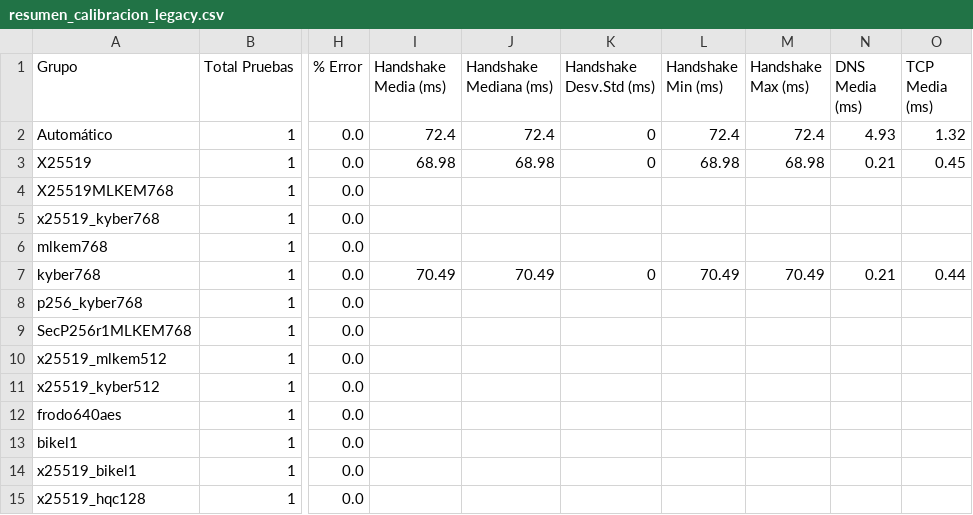
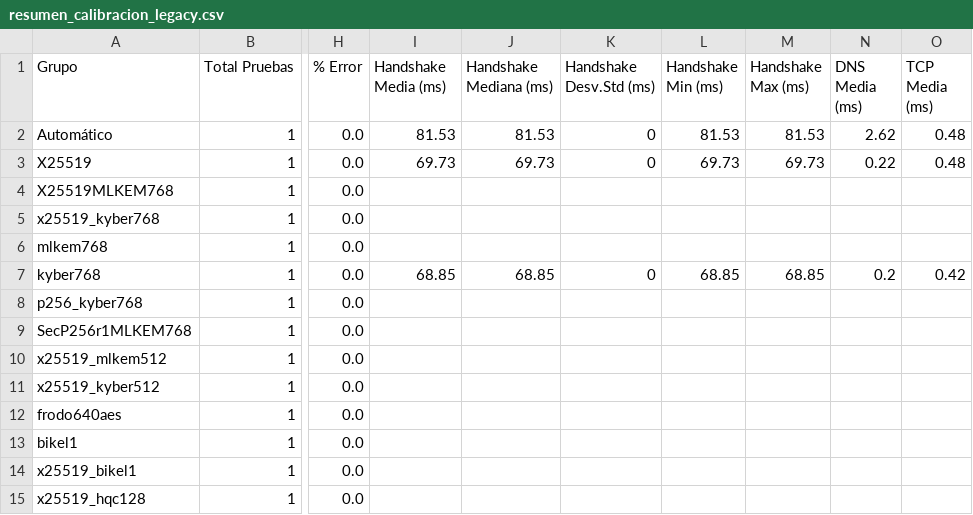
Before and after one commit to DiegoSanRoman/TFG-PQC, a CSV file: resultados/resumen_calibracion_legacy.csv, drawn as a sheet; only a part is shown, gaps mark what is left out; the diff names each change by its address in the sheet, - before the commit and + after, or states it on an @@ line.

```diff
--- a/resultados/resumen_calibracion_legacy.csv
+++ b/resultados/resumen_calibracion_legacy.csv
-I2 (Handshake Media (ms)): 72.4
+I2 (Handshake Media (ms)): 81.53
-J2 (Handshake Mediana (ms)): 72.4
+J2 (Handshake Mediana (ms)): 81.53
-L2 (Handshake Min (ms)): 72.4
+L2 (Handshake Min (ms)): 81.53
-M2 (Handshake Max (ms)): 72.4
+M2 (Handshake Max (ms)): 81.53
-N2 (DNS Media (ms)): 4.93
+N2 (DNS Media (ms)): 2.62
-O2 (TCP Media (ms)): 1.32
+O2 (TCP Media (ms)): 0.48
-I3 (Handshake Media (ms)): 68.98
+I3 (Handshake Media (ms)): 69.73
-J3 (Handshake Mediana (ms)): 68.98
+J3 (Handshake Mediana (ms)): 69.73
-L3 (Handshake Min (ms)): 68.98
+L3 (Handshake Min (ms)): 69.73
-M3 (Handshake Max (ms)): 68.98
+M3 (Handshake Max (ms)): 69.73
-N3 (DNS Media (ms)): 0.21
+N3 (DNS Media (ms)): 0.22
-O3 (TCP Media (ms)): 0.45
+O3 (TCP Media (ms)): 0.48
-I7 (Handshake Media (ms)): 70.49
+I7 (Handshake Media (ms)): 68.85
-J7 (Handshake Mediana (ms)): 70.49
+J7 (Handshake Mediana (ms)): 68.85
-L7 (Handshake Min (ms)): 70.49
+L7 (Handshake Min (ms)): 68.85
-M7 (Handshake Max (ms)): 70.49
+M7 (Handshake Max (ms)): 68.85
-N7 (DNS Media (ms)): 0.21
+N7 (DNS Media (ms)): 0.2
-O7 (TCP Media (ms)): 0.44
+O7 (TCP Media (ms)): 0.42
```
Also changed, not shown: resultados/resumen_calibracion_moderno.csv, resultados/resumen_por_grupo.csv, 13 other files.
